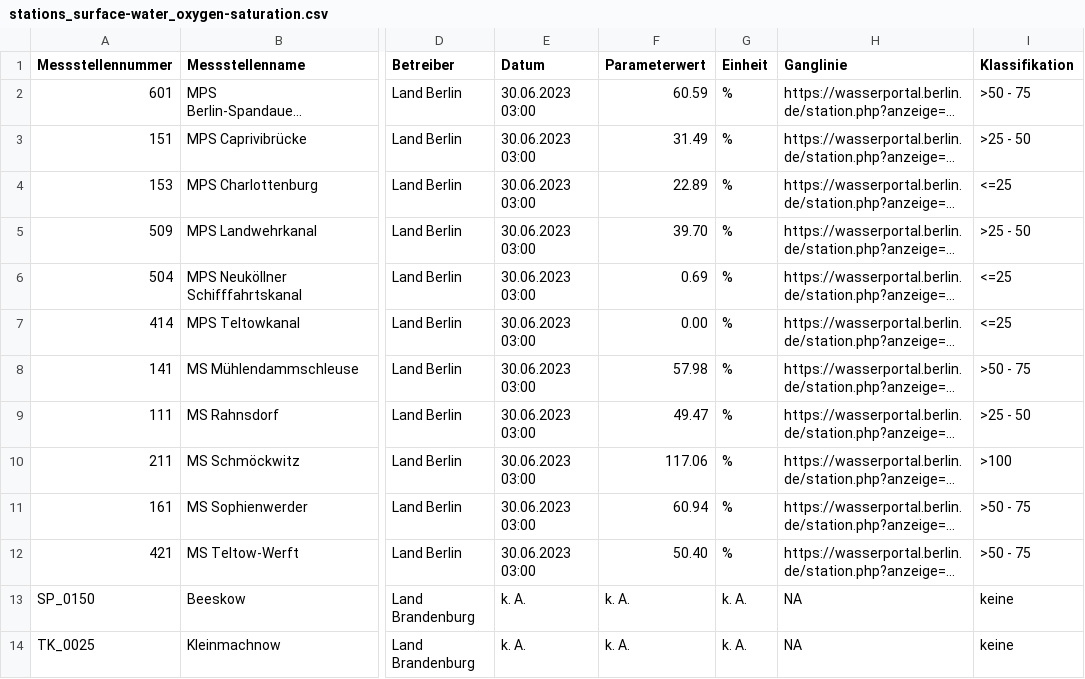
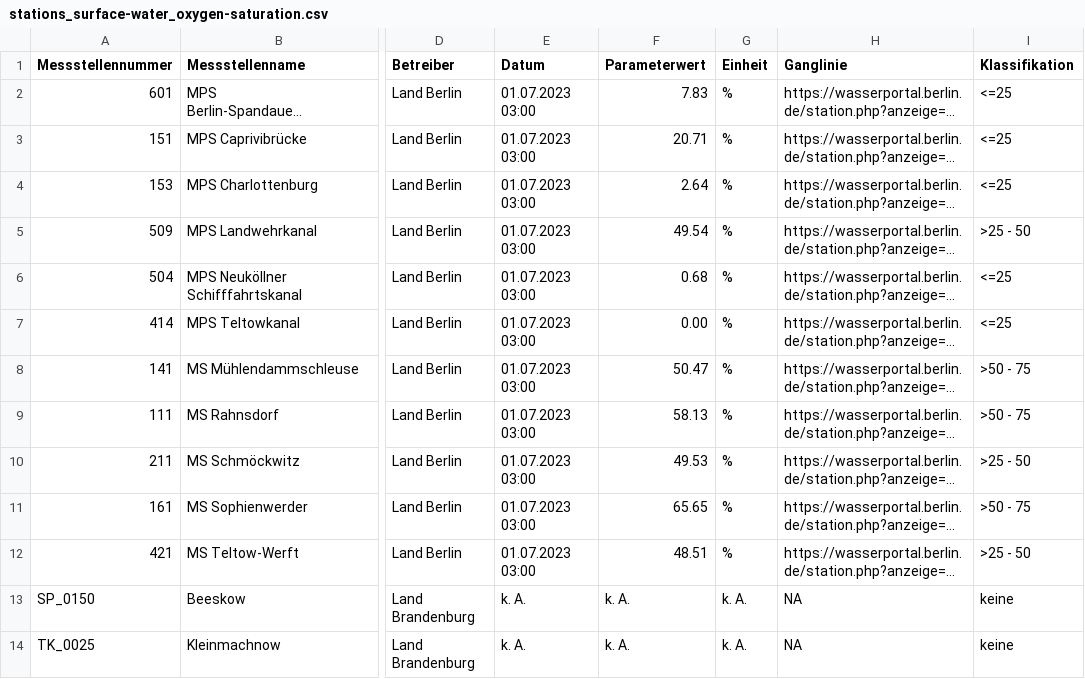
Before and after one commit to KWB-R/wasserportal, a CSV file: stations_surface-water_oxygen-saturation.csv, drawn as a sheet; only a part is shown, gaps mark what is left out; long unchanged cells end in …; the diff names each change by its address in the sheet, - before the commit and + after, or states it on an @@ line.

```diff
--- a/stations_surface-water_oxygen-saturation.csv
+++ b/stations_surface-water_oxygen-saturation.csv
-E2:E12 (Datum): 30.06.2023 03:00
+E2:E12 (Datum): 01.07.2023 03:00
-F2 (Parameterwert): 60.59
+F2 (Parameterwert): 7.83
-I2 (Klassifikation): >50 - 75
+I2 (Klassifikation): <=25
-F3 (Parameterwert): 31.49
+F3 (Parameterwert): 20.71
-I3 (Klassifikation): >25 - 50
+I3 (Klassifikation): <=25
-F4 (Parameterwert): 22.89
+F4 (Parameterwert): 2.64
-F5 (Parameterwert): 39.70
+F5 (Parameterwert): 49.54
-F6 (Parameterwert): 0.69
+F6 (Parameterwert): 0.68
-F8 (Parameterwert): 57.98
+F8 (Parameterwert): 50.47
-F9 (Parameterwert): 49.47
+F9 (Parameterwert): 58.13
-I9 (Klassifikation): >25 - 50
+I9 (Klassifikation): >50 - 75
-F10 (Parameterwert): 117.06
+F10 (Parameterwert): 49.53
-I10 (Klassifikation): >100
+I10 (Klassifikation): >25 - 50
-F11 (Parameterwert): 60.94
+F11 (Parameterwert): 65.65
-F12 (Parameterwert): 50.40
+F12 (Parameterwert): 48.51
-I12 (Klassifikation): >50 - 75
+I12 (Klassifikation): >25 - 50
```
Also changed, not shown: stations_groundwater_level.csv, stations_surface-water_conductivity.csv, 21 other files.
